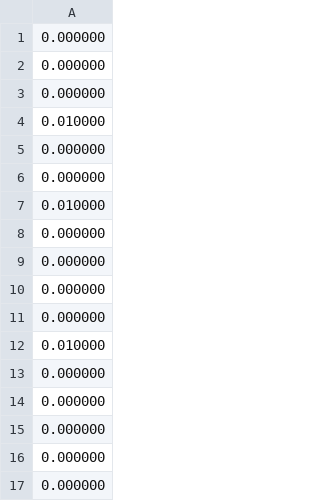
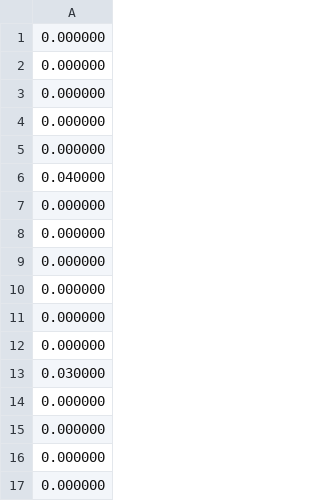
Before and after one commit to TakefumiYamamura/sliding-puzzle, a CSV file: result/yama24_psimple_with_pdb_result.csv, drawn as a sheet; only a part is shown; the shorter side is filled out with more unchanged rows; the diff covers the shown part only.

Commit message:
add results

```diff
--- a/result/yama24_psimple_with_pdb_result.csv
+++ b/result/yama24_psimple_with_pdb_result.csv
@@ -3,6 +3,5 @@
 0.000000
-0.010000
 0.000000
 0.000000
-0.010000
+0.040000
 0.000000
@@ -11,3 +10,5 @@
 0.000000
-0.010000
+0.000000
+0.000000
+0.030000
 0.000000
```
Also changed, not shown: 19 added rows, 1 removed row and 1 edited cell elsewhere in this file, result/yama24_psimple_result.csv, 7 other files.
